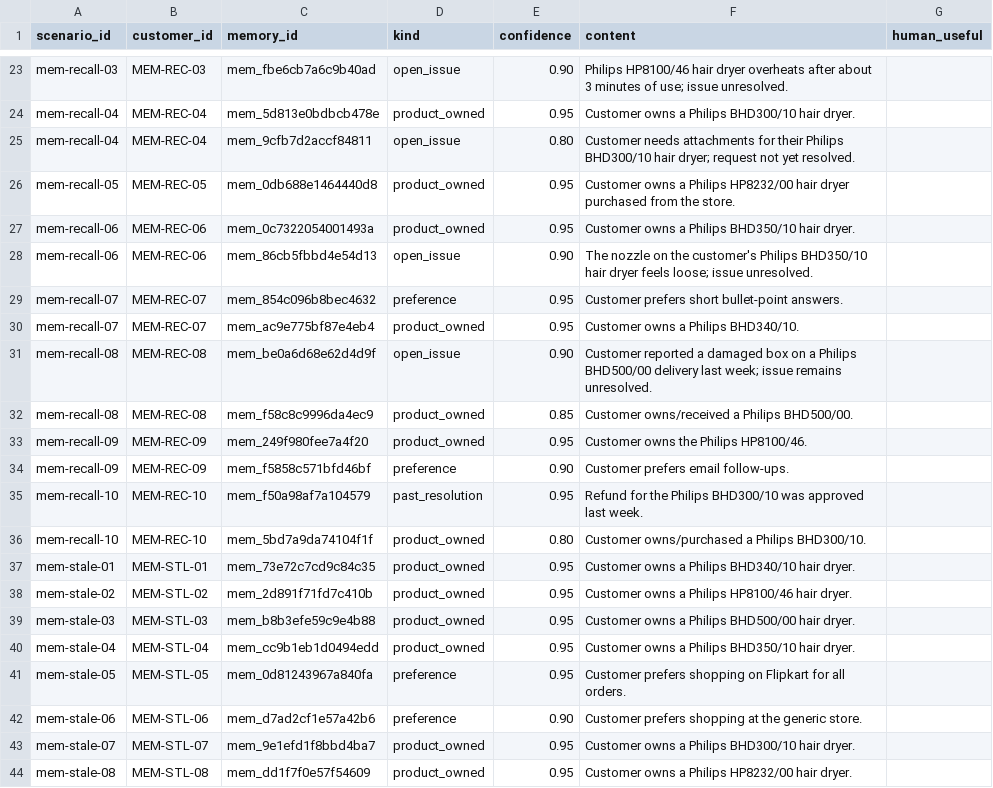
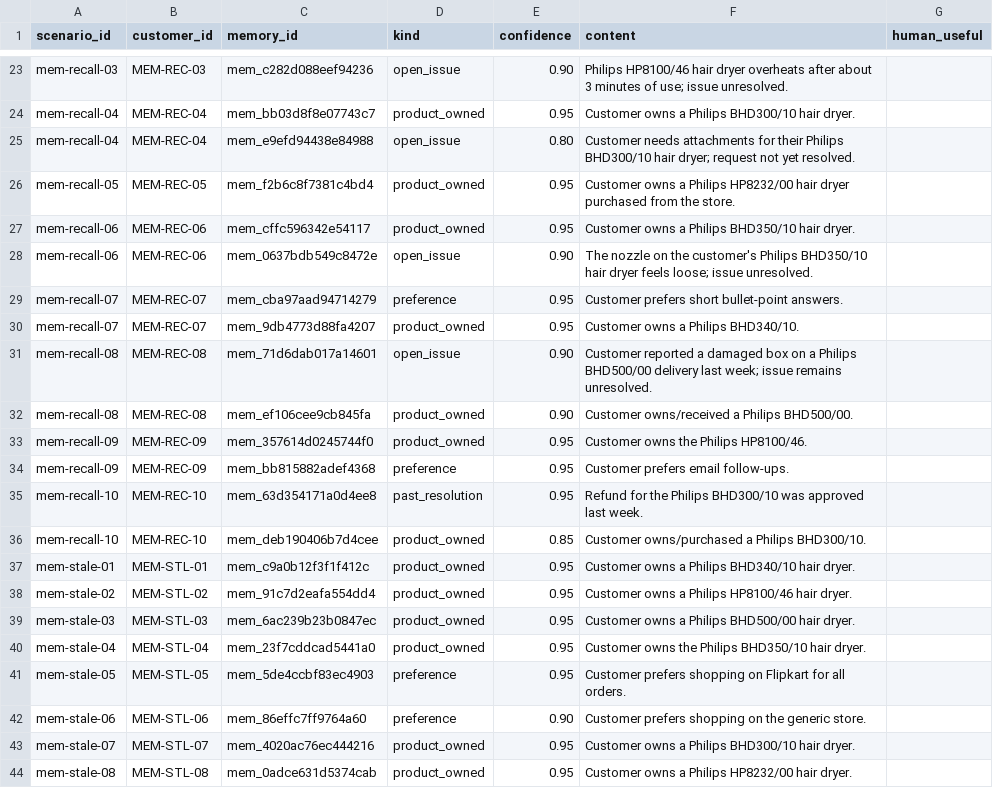
Before and after one commit to WongAnneLister/Atlas, a CSV file: eval/reports/memory_long_review.csv, drawn as a sheet; only a part is shown, gaps mark what is left out; the diff covers the shown part only; the diff names each change by its address in the sheet, - before the commit and + after, or states it on an @@ line.

```diff
--- a/eval/reports/memory_long_review.csv
+++ b/eval/reports/memory_long_review.csv
-C23 (memory_id): mem_fbe6cb7a6c9b40ad
+C23 (memory_id): mem_c282d088eef94236
-C24 (memory_id): mem_5d813e0bdbcb478e
+C24 (memory_id): mem_bb03d8f8e07743c7
-C25 (memory_id): mem_9cfb7d2accf84811
+C25 (memory_id): mem_e9efd94438e84988
-C26 (memory_id): mem_0db688e1464440d8
+C26 (memory_id): mem_f2b6c8f7381c4bd4
-C27 (memory_id): mem_0c7322054001493a
+C27 (memory_id): mem_cffc596342e54117
-C28 (memory_id): mem_86cb5fbbd4e54d13
+C28 (memory_id): mem_0637bdb549c8472e
-C29 (memory_id): mem_854c096b8bec4632
+C29 (memory_id): mem_cba97aad94714279
-C30 (memory_id): mem_ac9e775bf87e4eb4
+C30 (memory_id): mem_9db4773d88fa4207
-C31 (memory_id): mem_be0a6d68e62d4d9f
+C31 (memory_id): mem_71d6dab017a14601
-C32 (memory_id): mem_f58c8c9996da4ec9
+C32 (memory_id): mem_ef106cee9cb845fa
-E32 (confidence): 0.85
+E32 (confidence): 0.90
-C33 (memory_id): mem_249f980fee7a4f20
+C33 (memory_id): mem_357614d0245744f0
-C34 (memory_id): mem_f5858c571bfd46bf
+C34 (memory_id): mem_bb815882adef4368
-E34 (confidence): 0.90
+E34 (confidence): 0.95
-C35 (memory_id): mem_f50a98af7a104579
+C35 (memory_id): mem_63d354171a0d4ee8
-C36 (memory_id): mem_5bd7a9da74104f1f
+C36 (memory_id): mem_deb190406b7d4cee
-E36 (confidence): 0.80
+E36 (confidence): 0.85
-C37 (memory_id): mem_73e72c7cd9c84c35
+C37 (memory_id): mem_c9a0b12f3f1f412c
-C38 (memory_id): mem_2d891f71fd7c410b
+C38 (memory_id): mem_91c7d2eafa554dd4
-C39 (memory_id): mem_b8b3efe59c9e4b88
+C39 (memory_id): mem_6ac239b23b0847ec
-C40 (memory_id): mem_cc9b1eb1d0494edd
+C40 (memory_id): mem_23f7cddcad5441a0
-F40 (content): Customer owns a Philips BHD350/10…
+F40 (content): Customer owns the Philips BHD350/10…
-C41 (memory_id): mem_0d81243967a840fa
+C41 (memory_id): mem_5de4ccbf83ec4903
-C42 (memory_id): mem_d7ad2cf1e57a42b6
+C42 (memory_id): mem_86effc7ff9764a60
-F42 (content): …prefers shopping at the generic…
+F42 (content): …prefers shopping on the generic…
-C43 (memory_id): mem_9e1efd1f8bbd4ba7
+C43 (memory_id): mem_4020ac76ec444216
-C44 (memory_id): mem_dd1f7f0e57f54609
+C44 (memory_id): mem_0adce631d5374cab
```
Also changed, not shown: 32 edited cells elsewhere in this file, 22 other files.
